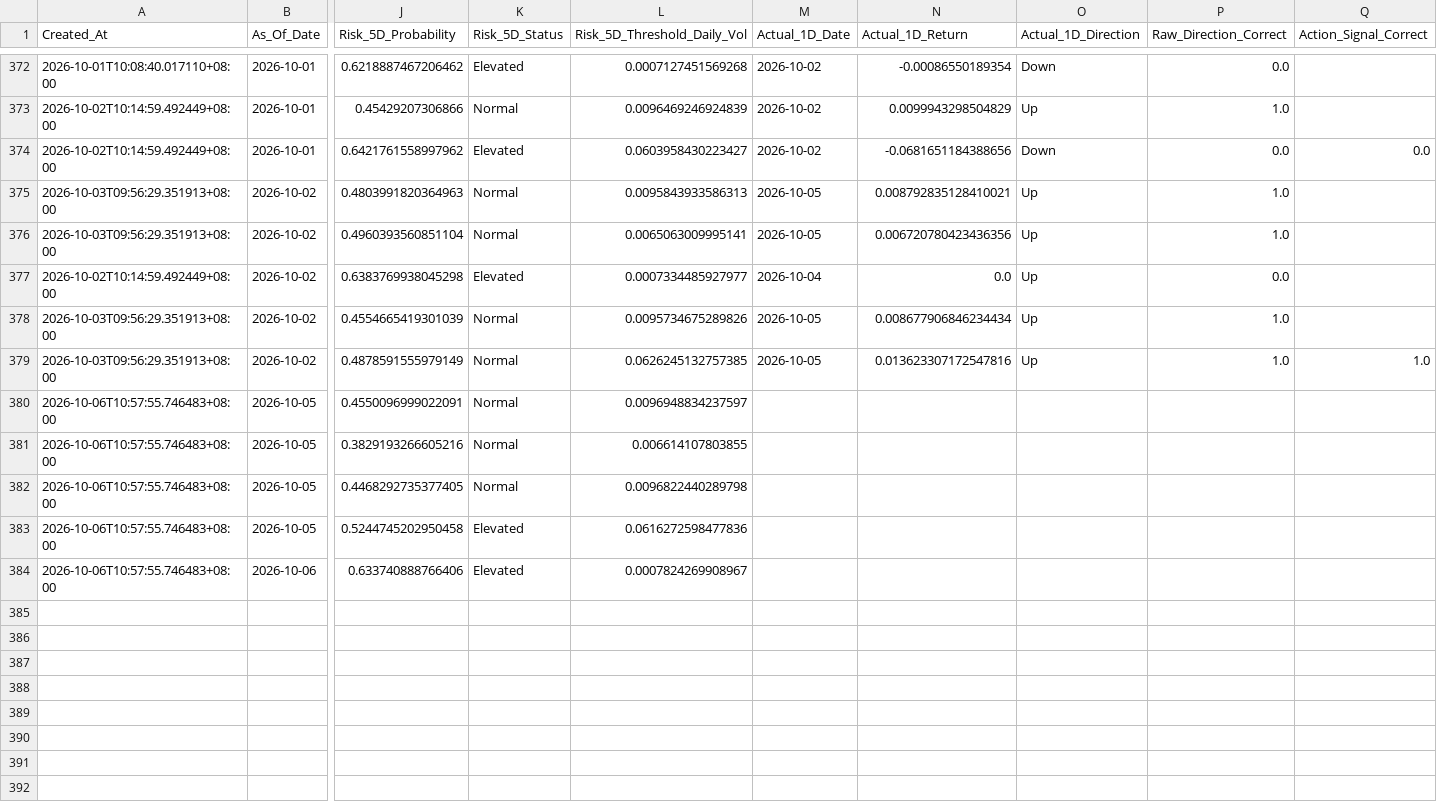
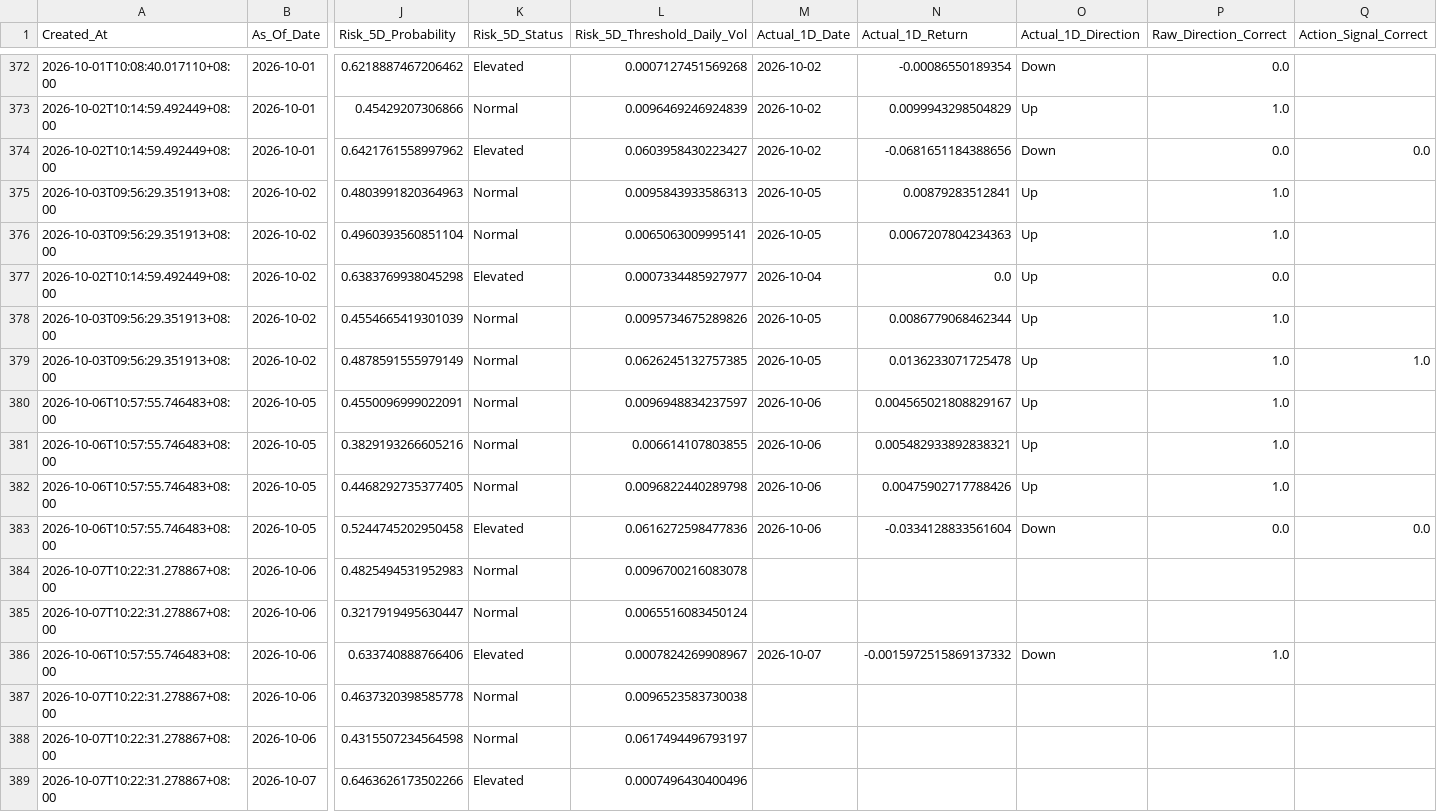
Before and after one commit to Icehacker88/market-analyst, a CSV file: 股票预测/data/history/prediction_ledger.csv, drawn as a sheet; only a part is shown, gaps mark what is left out; addresses are those after the commit; rows hold the shown columns only; the diff covers the shown part only; the diff names each change by its address in the sheet, - before the commit and + after, or states it on an @@ line.

```diff
--- a/股票预测/data/history/prediction_ledger.csv
+++ b/股票预测/data/history/prediction_ledger.csv
-N375 (Actual_1D_Return): 0.008792835128410021
+N375 (Actual_1D_Return): 0.00879283512841
-N376 (Actual_1D_Return): 0.006720780423436356
+N376 (Actual_1D_Return): 0.0067207804234363
-N378 (Actual_1D_Return): 0.008677906846234434
+N378 (Actual_1D_Return): 0.0086779068462344
-N379 (Actual_1D_Return): 0.013623307172547816
+N379 (Actual_1D_Return): 0.0136233071725478
-M380:M383 (Actual_1D_Date): (empty)
+M380:M383 (Actual_1D_Date): 2026-10-06
-N380 (Actual_1D_Return): (empty)
+N380 (Actual_1D_Return): 0.004565021808829167
-O380:O382 (Actual_1D_Direction): (empty)
+O380:O382 (Actual_1D_Direction): Up
-P380:P382 (Raw_Direction_Correct): (empty)
+P380:P382 (Raw_Direction_Correct): 1.0
-N381 (Actual_1D_Return): (empty)
+N381 (Actual_1D_Return): 0.005482933892838321
-N382 (Actual_1D_Return): (empty)
+N382 (Actual_1D_Return): 0.00475902717788426
-N383 (Actual_1D_Return): (empty)
+N383 (Actual_1D_Return): -0.0334128833561604
-O383 (Actual_1D_Direction): (empty)
+O383 (Actual_1D_Direction): Down
-P383 (Raw_Direction_Correct): (empty)
+P383 (Raw_Direction_Correct): 0.0
-Q383 (Action_Signal_Correct): (empty)
+Q383 (Action_Signal_Correct): 0.0
+row 384: 2026-10-07T10:22:31.278867+08:00 | 2026-10-06 | 0.4825494531952983 | Normal | 0.0096700216083078
+row 385: 2026-10-07T10:22:31.278867+08:00 | 2026-10-06 | 0.3217919495630447 | Normal | 0.0065516083450124
-M386 (Actual_1D_Date): (empty)
+M386 (Actual_1D_Date): 2026-10-07
-N386 (Actual_1D_Return): (empty)
+N386 (Actual_1D_Return): -0.0015972515869137332
-O386 (Actual_1D_Direction): (empty)
+O386 (Actual_1D_Direction): Down
-P386 (Raw_Direction_Correct): (empty)
+P386 (Raw_Direction_Correct): 1.0
+row 387: 2026-10-07T10:22:31.278867+08:00 | 2026-10-06 | 0.4637320398585778 | Normal | 0.0096523583730038
+row 388: 2026-10-07T10:22:31.278867+08:00 | 2026-10-06 | 0.4315507234564598 | Normal | 0.0617494496793197
+row 389: 2026-10-07T10:22:31.278867+08:00 | 2026-10-07 | 0.6463626173502266 | Elevated | 0.0007496430400496
```
Also changed, not shown: 23 edited cells elsewhere in this file.
